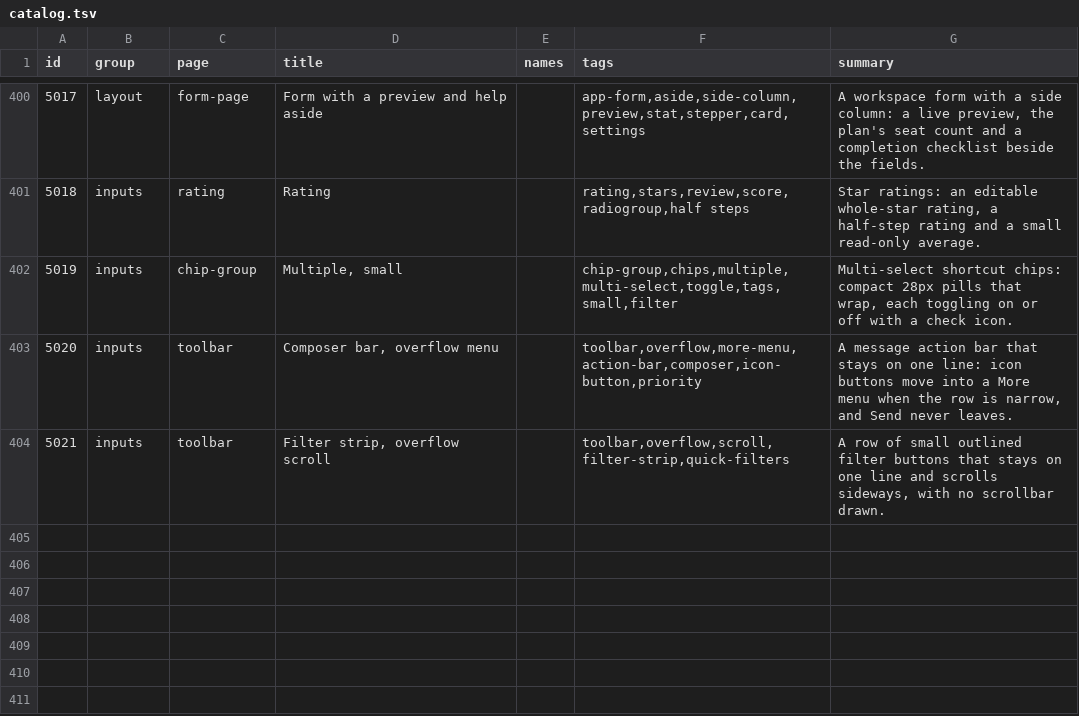
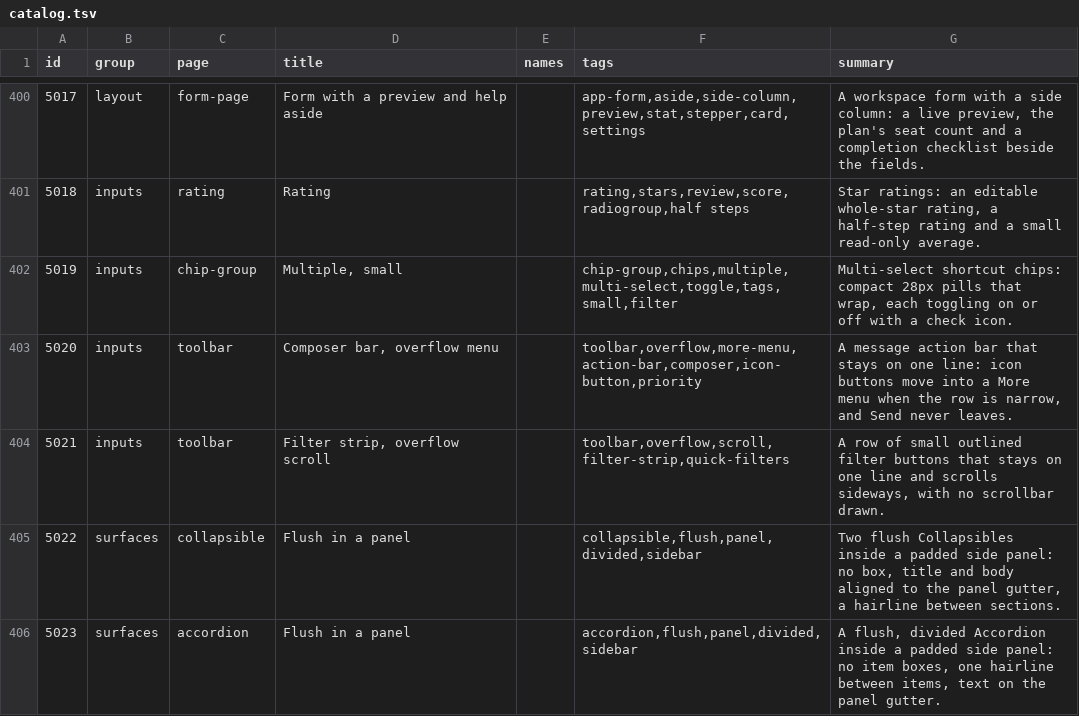
Before and after one commit to codeatlasdev/ui, a TSV file: site/public/api/v1/en/catalog.tsv, drawn as a sheet; only a part is shown, gaps mark what is left out.

```diff
--- a/site/public/api/v1/en/catalog.tsv
+++ b/site/public/api/v1/en/catalog.tsv
@@ -404 +404,3 @@ id	group	page	title	names	tags	summary
 5021	inputs	toolbar	Filter strip, overflow scroll		toolbar,overflow,scroll,filter-strip,quick-filters	A row of small outlined filter buttons that stays on one line and scrolls sideways, with no scrollbar drawn.
+5022	surfaces	collapsible	Flush in a panel		collapsible,flush,panel,divided,sidebar	Two flush Collapsibles inside a padded side panel: no box, title and body aligned to the panel gutter, a hairline between sections.
+5023	surfaces	accordion	Flush in a panel		accordion,flush,panel,divided,sidebar	A flush, divided Accordion inside a padded side panel: no item boxes, one hairline between items, text on the panel gutter.
```
Also changed, not shown: 10 other files.
